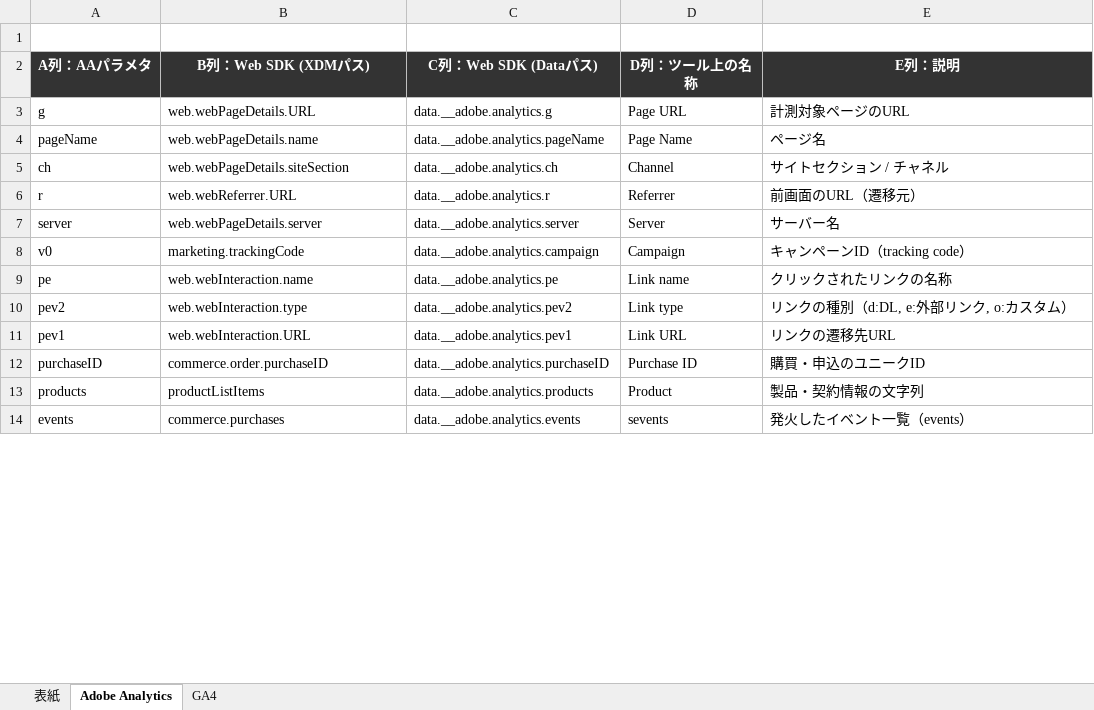
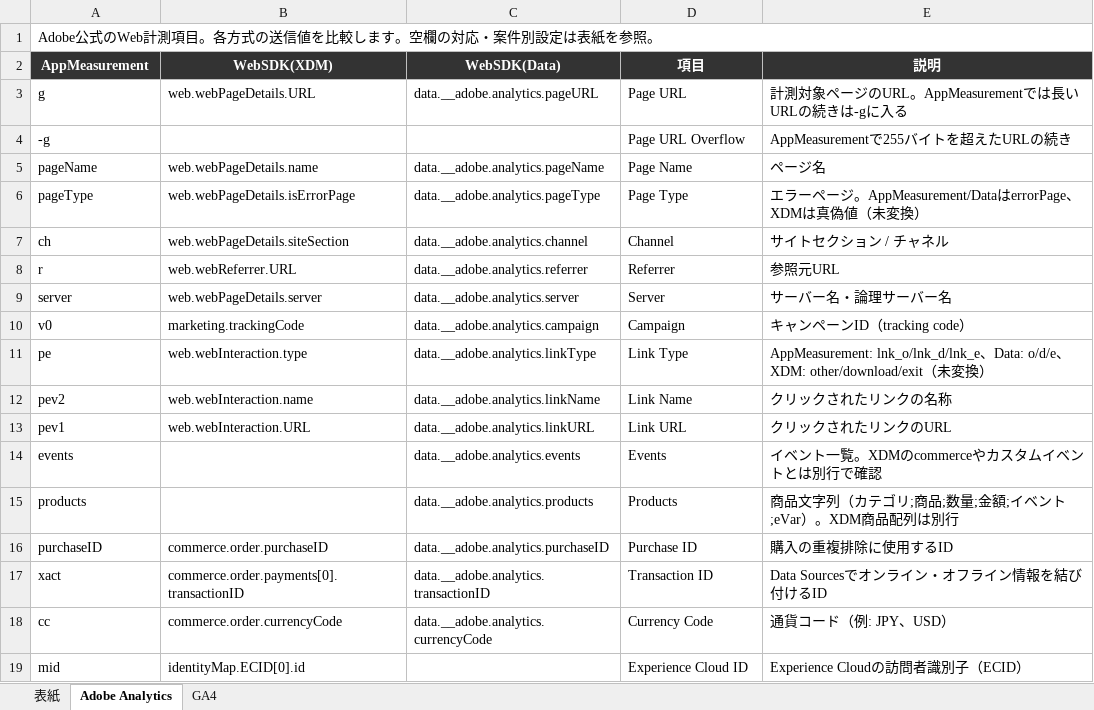
Before and after one commit to noda-exture/AutoEventTracker, an Excel workbook: project/template.xlsx, sheet Adobe Analytics, drawn as a sheet; only a part is shown; values as stored, in another font and other column widths than the file's, no borders; removed rows and columns are numbered as before the commit, all else as after; the diff covers the shown part only; the diff names each change by its address in the sheet, - before the commit and + after, or states it on an @@ line.

Commit message:
GA4とAdobe Analyticsの汎用テンプレートを整備し公式の項目対応を修正

```diff
--- a/project/template.xlsx (sheet Adobe Analytics)
+++ b/project/template.xlsx (sheet Adobe Analytics)
-A1: (empty)
+A1: Adobe公式のWeb計測項目。各方式の送信値を比較します。空欄の対応・案件別設定は表紙を参照。
+A1:E1 merged
-row 2: A列：AAパラメタ | B列：Web SDK (XDMパス) | C列：Web SDK (Dataパス) | D列：ツール上の名称 | E列：説明
+row 2: AppMeasurement | WebSDK(XDM) | WebSDK(Data) | 項目 | 説明
-C3: data.__adobe.analytics.g
+C3: data.__adobe.analytics.pageURL
-E3: 計測対象ページのURL
+E3: 計測対象ページのURL。AppMeasurementでは長いURLの続きは-gに入る
+row 4: -g |  |  | Page URL Overflow | AppMeasurementで255バイトを超えたURLの続き
+row 6: pageType | web.webPageDetails.isErrorPage | data.__adobe.analytics.pageType | Page Type | エラーページ。AppMeasurement/DataはerrorPage、XDMは真偽値（未変換）
-C7: data.__adobe.analytics.ch
+C7: data.__adobe.analytics.channel
-C8: data.__adobe.analytics.r
+C8: data.__adobe.analytics.referrer
-E8: 前画面のURL（遷移元）
+E8: 参照元URL
-E9: サーバー名
+E9: サーバー名・論理サーバー名
-B11: web.webInteraction.name
+B11: web.webInteraction.type
-C11: data.__adobe.analytics.pe
+C11: data.__adobe.analytics.linkType
-D11: Link name
+D11: Link Type
-E11: クリックされたリンクの名称
+E11: AppMeasurement: lnk_o/lnk_d/lnk_e、Data: o/d/e、XDM: other/download/exit（未変換）
-B12: web.webInteraction.type
+B12: web.webInteraction.name
-C12: data.__adobe.analytics.pev2
+C12: data.__adobe.analytics.linkName
-D12: Link type
+D12: Link Name
-E12: リンクの種別（d:DL, e:外部リンク, o:カスタム）
+E12: クリックされたリンクの名称
-C13: data.__adobe.analytics.pev1
+C13: data.__adobe.analytics.linkURL
-E13: リンクの遷移先URL
+E13: クリックされたリンクのURL
-row 12: purchaseID | commerce.order.purchaseID | data.__adobe.analytics.purchaseID | Purchase ID | 購買・申込のユニークID
-row 13: products | productListItems | data.__adobe.analytics.products | Product | 製品・契約情報の文字列
-B14: commerce.purchases
+B14: (empty)
-D14: sevents
+D14: Events
-E14: 発火したイベント一覧（events）
+E14: イベント一覧。XDMのcommerceやカスタムイベントとは別行で確認
+row 15: products |  | data.__adobe.analytics.products | Products | 商品文字列（カテゴリ;商品;数量;金額;イベント;eVar）。XDM商品配列は別行
+row 16: purchaseID | commerce.order.purchaseID | data.__adobe.analytics.purchaseID | Purchase ID | 購入の重複排除に使用するID
+row 17: xact | commerce.order.payments[0].transactionID | data.__adobe.analytics.transactionID | Transaction ID | Data Sourcesでオンライン・オフライン情報を結び付けるID
+row 18: cc | commerce.order.currencyCode | data.__adobe.analytics.currencyCode | Currency Code | 通貨コード（例: JPY、USD）
+row 19: mid | identityMap.ECID[0].id |  | Experience Cloud ID | Experience Cloudの訪問者識別子（ECID）
```
Also changed, not shown: 46 added rows, 5 removed rows and 650 edited cells elsewhere in this sheet, sheet GA4, sheet 表紙, 3 other files.
